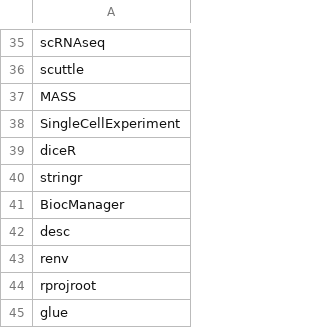
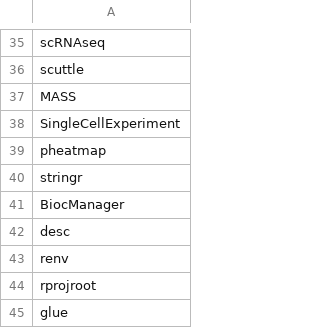
Before and after one commit to carpentries-incubator/high-dimensional-stats-r, a CSV file: dependencies.csv, drawn as a sheet; only a part is shown, gaps mark what is left out.

```diff
--- a/dependencies.csv
+++ b/dependencies.csv
@@ -38,3 +38,3 @@ MASS
 SingleCellExperiment
-diceR
+pheatmap
 stringr
```
Also changed, not shown: 34 other files.
